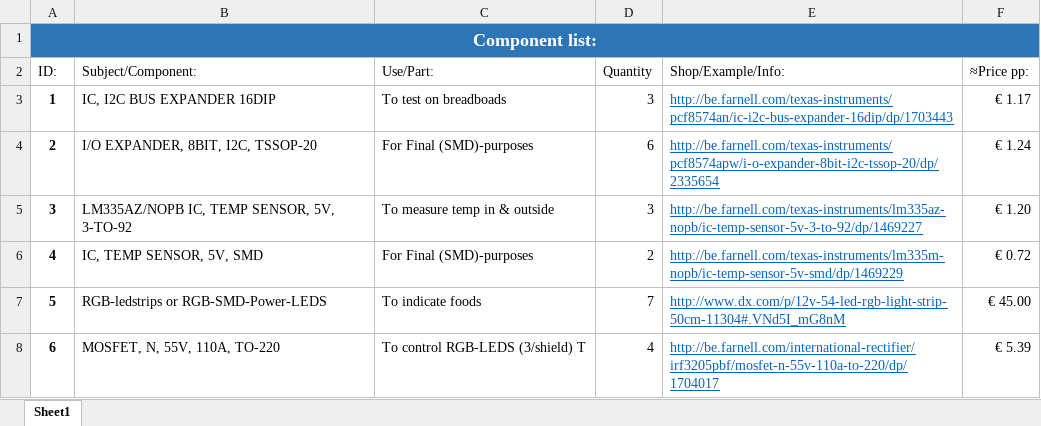
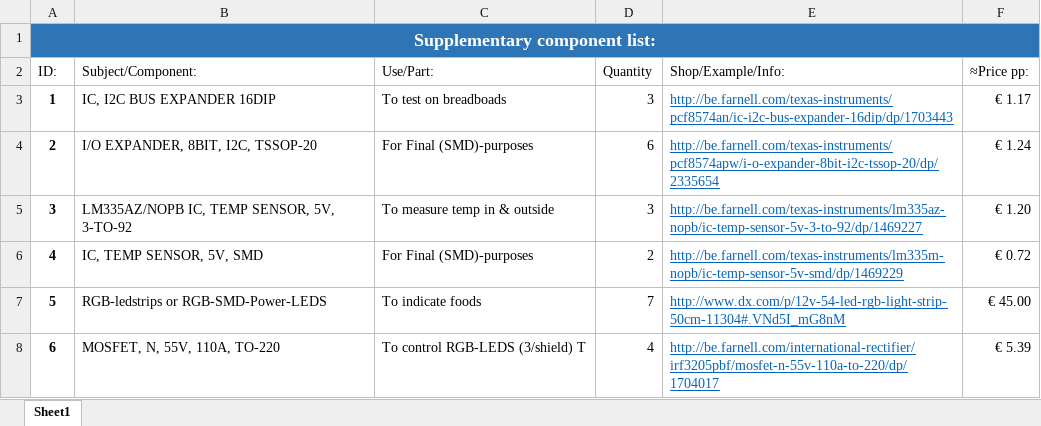
Before and after one commit to OAMK-Smart-Kitchen/Smart-Fridge-OAMK, an Excel workbook: SmartKitchen-Emdebbed System/Documents/Parts and needs/Farnel-list.xlsx, sheet Sheet1, drawn as a sheet; only a part is shown; values as stored, in another font and other column widths than the file's, no borders; table styles not drawn; the diff names each change by its address in the sheet, - before the commit and + after, or states it on an @@ line.

```diff
--- a/SmartKitchen-Emdebbed System/Documents/Parts and needs/Farnel-list.xlsx (sheet Sheet1)
+++ b/SmartKitchen-Emdebbed System/Documents/Parts and needs/Farnel-list.xlsx (sheet Sheet1)
-A1 (ID:): Component list:
+A1 (ID:): Supplementary component list:
```
Also changed, not shown: 4 other files.
